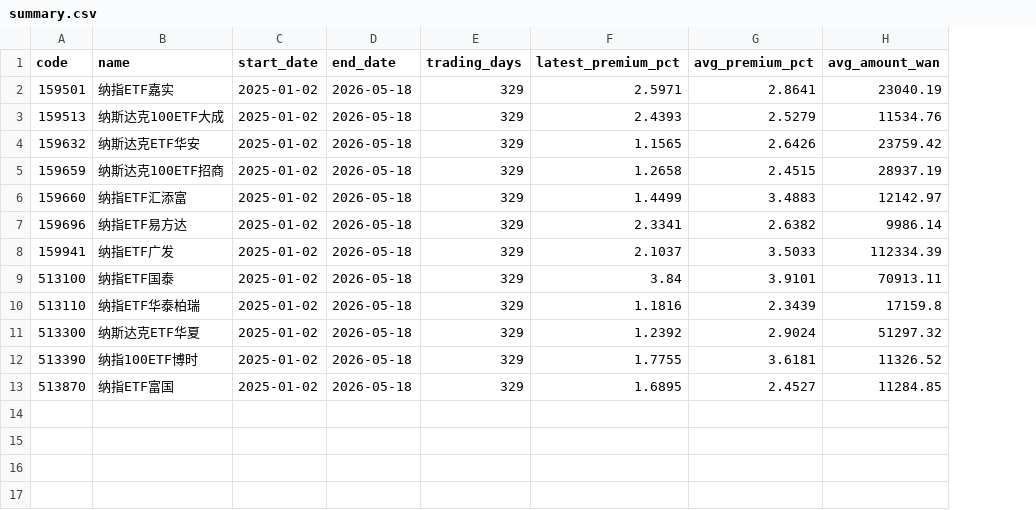
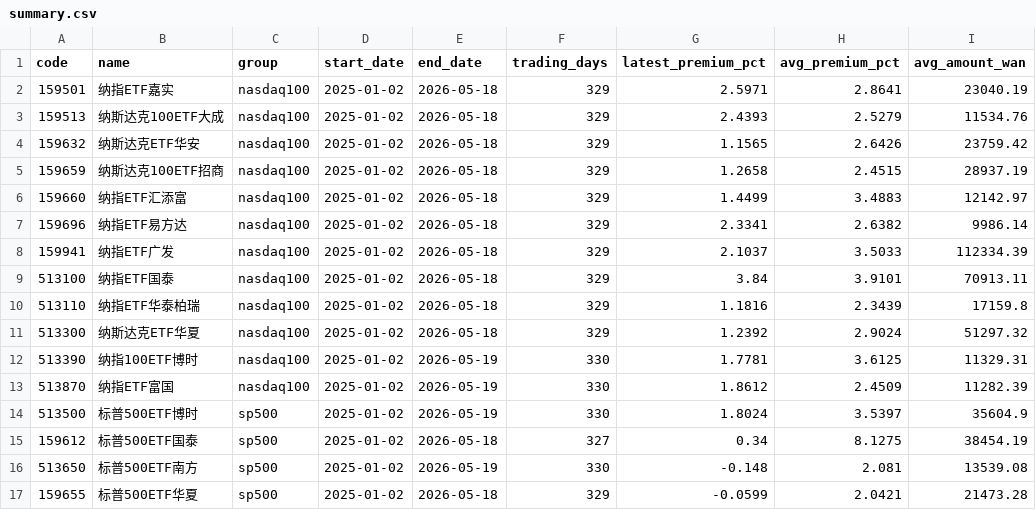
Before and after one commit to laoganbu1657-hash/nasdaq-etf-monitor, a CSV file: data/summary.csv, drawn as a sheet; addresses are those after the commit; the diff names each change by its address in the sheet, - before the commit and + after, or states it on an @@ line.

```diff
--- a/data/summary.csv
+++ b/data/summary.csv
+column C (group), rows 2-13: all nasdaq100
-E12:E13 (end_date): 2026-05-18
+E12:E13 (end_date): 2026-05-19
-F12:F13 (trading_days): 329
+F12:F13 (trading_days): 330
-G12 (latest_premium_pct): 1.7755
+G12 (latest_premium_pct): 1.7781
-H12 (avg_premium_pct): 3.6181
+H12 (avg_premium_pct): 3.6125
-I12 (avg_amount_wan): 11326.52
+I12 (avg_amount_wan): 11329.31
-G13 (latest_premium_pct): 1.6895
+G13 (latest_premium_pct): 1.8612
-H13 (avg_premium_pct): 2.4527
+H13 (avg_premium_pct): 2.4509
-I13 (avg_amount_wan): 11284.85
+I13 (avg_amount_wan): 11282.39
+row 14: 513500 | 标普500ETF博时 | sp500 | 2025-01-02 | 2026-05-19 | 330 | 1.8024 | 3.5397 | 35604.9
+row 15: 159612 | 标普500ETF国泰 | sp500 | 2025-01-02 | 2026-05-18 | 327 | 0.34 | 8.1275 | 38454.19
+row 16: 513650 | 标普500ETF南方 | sp500 | 2025-01-02 | 2026-05-19 | 330 | -0.148 | 2.081 | 13539.08
+row 17: 159655 | 标普500ETF华夏 | sp500 | 2025-01-02 | 2026-05-18 | 329 | -0.0599 | 2.0421 | 21473.28
```
Also changed, not shown: 3 other files.
